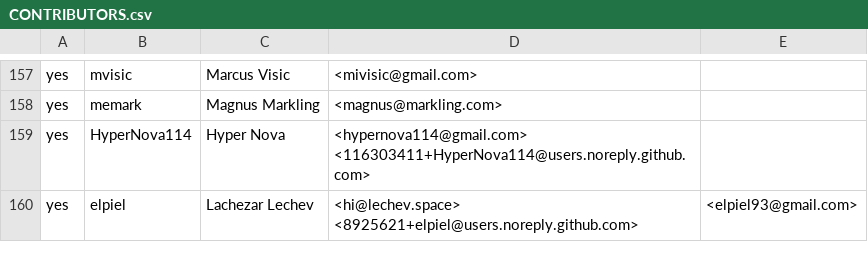
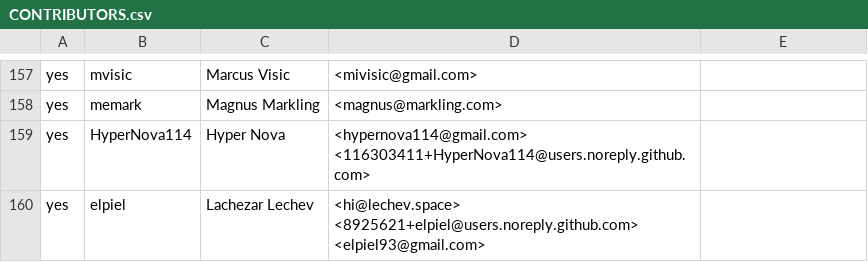
Before and after one commit to rjtch/ockam-contributors, a CSV file: CONTRIBUTORS.csv, drawn as a sheet; only a part is shown, gaps mark what is left out.

Commit message:
fix extra comma

```diff
--- a/CONTRIBUTORS.csv
+++ b/CONTRIBUTORS.csv
@@ -159,2 +159,2 @@ yes,memark,Magnus Markling,<magnus@markling.com>
 yes,HyperNova114,Hyper Nova,<hypernova114@gmail.com> <116303411+HyperNova114@users.noreply.github.com>
-yes,elpiel,Lachezar Lechev,<hi@lechev.space> <8925621+elpiel@users.noreply.github.com>, <elpiel93@gmail.com>
+yes,elpiel,Lachezar Lechev,<hi@lechev.space> <8925621+elpiel@users.noreply.github.com> <elpiel93@gmail.com>
```
